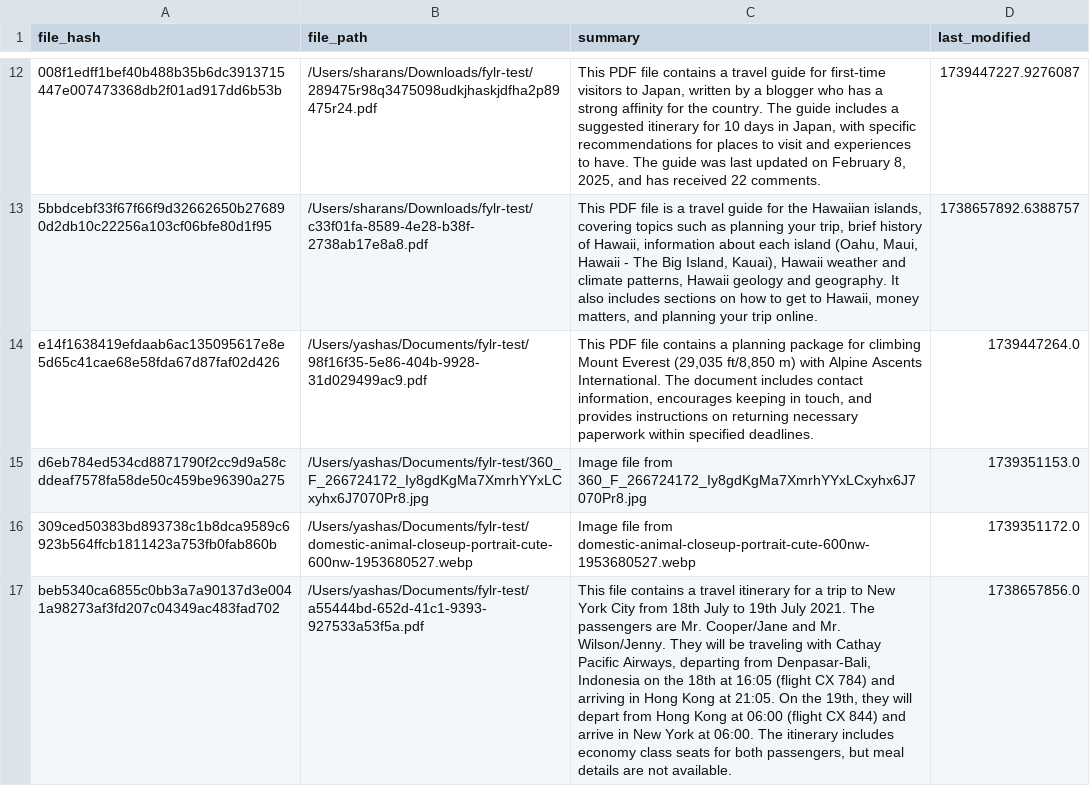
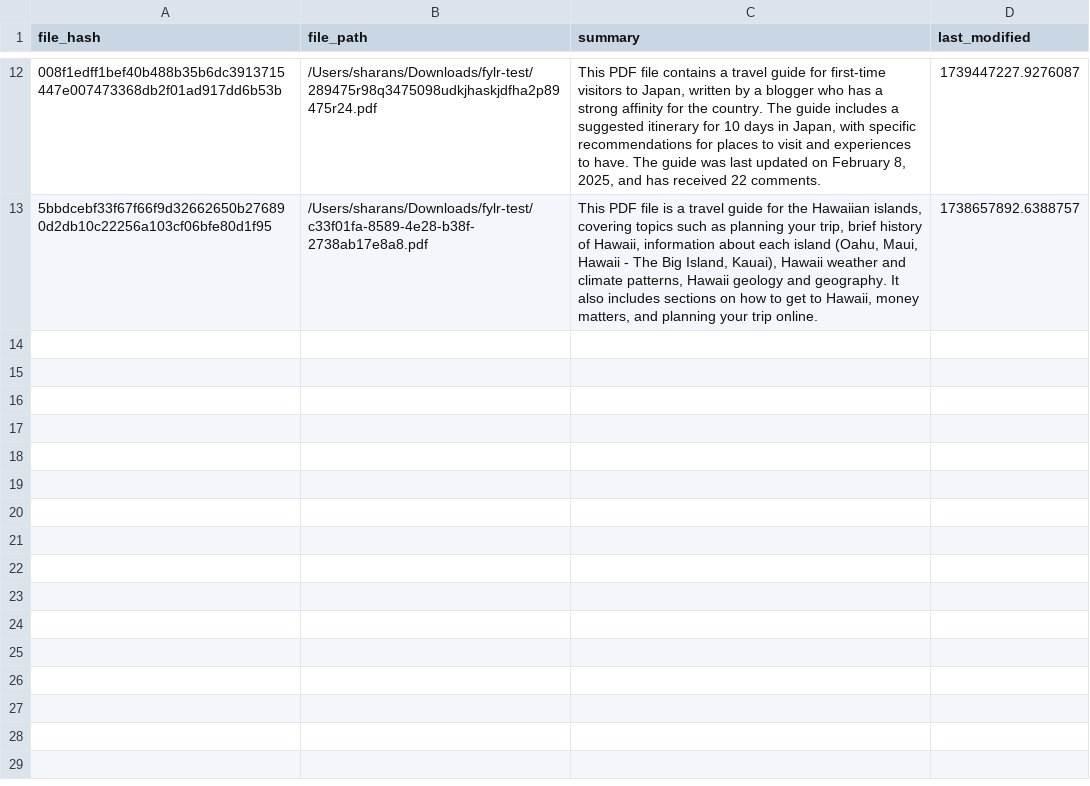
Before and after one commit to s21sharan/fylr, a CSV file: file_summaries_cache.csv, drawn as a sheet; only a part is shown, gaps mark what is left out; the diff names each change by its address in the sheet, - before the commit and + after, or states it on an @@ line.

Commit message:
kk

```diff
--- a/file_summaries_cache.csv
+++ b/file_summaries_cache.csv
-row 14: e14f1638419efdaab6ac135095617e8e5d65c41cae68e58fda67d87faf02d426 | /Users/yashas/Documents/fylr-test/98f16f35-5e86-404b-9928-31d029499ac9.pdf | This PDF file contains a planning package for climbing Mount Everest (29,035 ft/8,850 m) with Alpine Ascents International. The document includes contact information, encourages keeping in touch, and provides instructions on returning necessary paperwork within specified deadlines. | 1739447264.0
-row 15: d6eb784ed534cd8871790f2cc9d9a58cddeaf7578fa58de50c459be96390a275 | /Users/yashas/Documents/fylr-test/360_F_266724172_Iy8gdKgMa7XmrhYYxLCxyhx6J7070Pr8.jpg | Image file from 360_F_266724172_Iy8gdKgMa7XmrhYYxLCxyhx6J7070Pr8.jpg | 1739351153.0
-row 16: 309ced50383bd893738c1b8dca9589c6923b564ffcb1811423a753fb0fab860b | /Users/yashas/Documents/fylr-test/domestic-animal-closeup-portrait-cute-600nw-1953680527.webp | Image file from domestic-animal-closeup-portrait-cute-600nw-1953680527.webp | 1739351172.0
-row 17: beb5340ca6855c0bb3a7a90137d3e0041a98273af3fd207c04349ac483fad702 | /Users/yashas/Documents/fylr-test/a55444bd-652d-41c1-9393-927533a53f5a.pdf | This file contains a travel itinerary for a trip to New York City from 18th July to 19th July 2021. The passengers are Mr. Cooper/Jane and Mr. Wilson/Jenny. They will be traveling with Cathay Pacific Airways, departing from Denpasar-Bali, Indonesia on the 18th at 16:05 (flight CX 784) and arriving in Hong Kong at 21:05. On the 19th, they will depart from Hong Kong at 06:00 (flight CX 844) and arrive in New York at 06:00. The itinerary includes economy class seats for both passengers, but meal details are not available. | 1738657856.0
```
